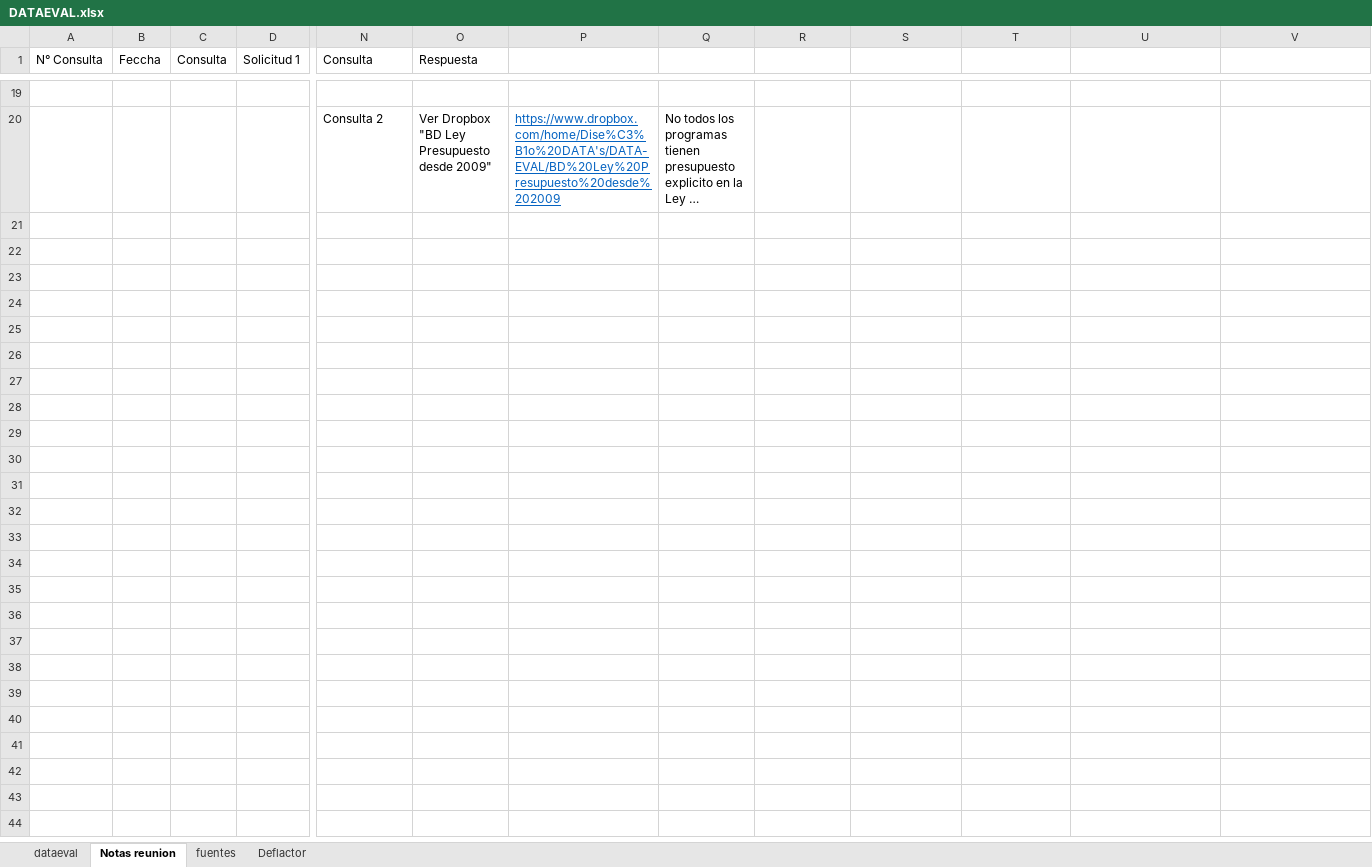
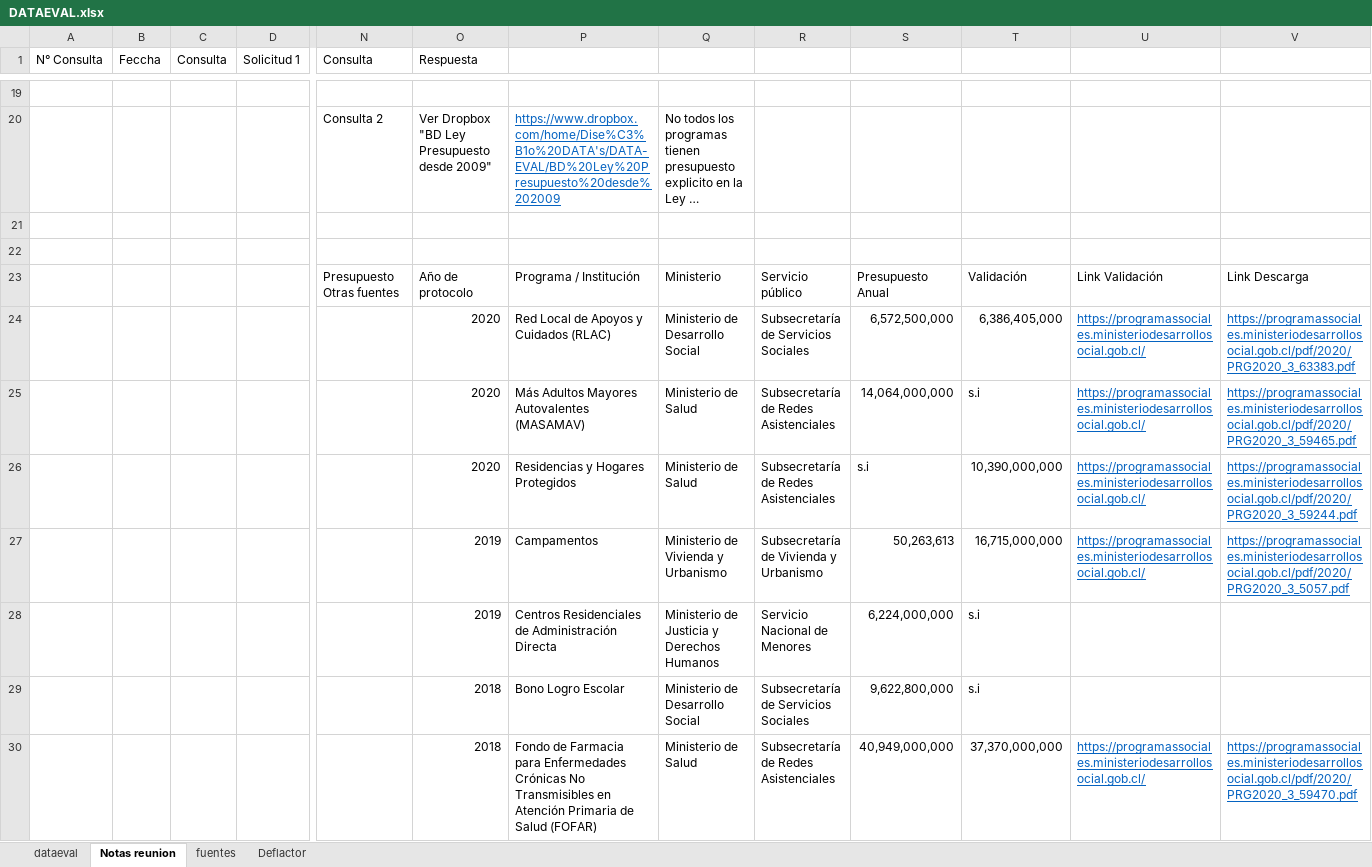
Before and after one commit to Sud-Austral/DATA-EVAL, an Excel workbook: DATAEVAL.xlsx, sheet Notas reunion, drawn as a sheet; only a part is shown, gaps mark what is left out; long unchanged cells end in …; values as stored, in another font and other column widths than the file's, no borders; rows hold the shown columns only; the diff covers the shown part only; the diff names each change by its address in the sheet, - before the commit and + after, or states it on an @@ line.

```diff
--- a/DATAEVAL.xlsx (sheet Notas reunion)
+++ b/DATAEVAL.xlsx (sheet Notas reunion)
+row 21: (empty)
+row 22: (empty)
+row 23:  |  |  |  | Presupuesto Otras fuentes | Año de protocolo | Programa / Institución | Ministerio | Servicio público | Presupuesto Anual | Validación | Link Validación | Link Descarga
+row 24:  |  |  |  |  | 2020 | Red Local de Apoyos y Cuidados (RLAC) | Ministerio de Desarrollo Social | Subsecretaría de Servicios Sociales | 6,572,500,000 | 6,386,405,000 | https://programassociales.ministeriodesarrollosocial.gob.cl/ | https://programassociales.ministeriodesarrollosocial.gob.cl/pdf/2020/PRG2020_3_63383.pdf
+row 25:  |  |  |  |  | 2020 | Más Adultos Mayores Autovalentes (MASAMAV) | Ministerio de Salud | Subsecretaría de Redes Asistenciales | 14,064,000,000 | s.i | https://programassociales.ministeriodesarrollosocial.gob.cl/ | https://programassociales.ministeriodesarrollosocial.gob.cl/pdf/2020/PRG2020_3_59465.pdf
+row 26:  |  |  |  |  | 2020 | Residencias y Hogares Protegidos | Ministerio de Salud | Subsecretaría de Redes Asistenciales | s.i | 10,390,000,000 | https://programassociales.ministeriodesarrollosocial.gob.cl/ | https://programassociales.ministeriodesarrollosocial.gob.cl/pdf/2020/PRG2020_3_59244.pdf
+row 27:  |  |  |  |  | 2019 | Campamentos | Ministerio de Vivienda y Urbanismo | Subsecretaría de Vivienda y Urbanismo | 50,263,613 | 16,715,000,000 | https://programassociales.ministeriodesarrollosocial.gob.cl/ | https://programassociales.ministeriodesarrollosocial.gob.cl/pdf/2020/PRG2020_3_5057.pdf
+row 28:  |  |  |  |  | 2019 | Centros Residenciales de Administración Directa | Ministerio de Justicia y Derechos Humanos | Servicio Nacional de Menores | 6,224,000,000 | s.i
+row 29:  |  |  |  |  | 2018 | Bono Logro Escolar | Ministerio de Desarrollo Social | Subsecretaría de Servicios Sociales | 9,622,800,000 | s.i
+row 30:  |  |  |  |  | 2018 | Fondo de Farmacia para Enfermedades Crónicas No Transmisibles en Atención Primaria de Salud (FOFAR) | Ministerio de Salud | Subsecretaría de Redes Asistenciales | 40,949,000,000 | 37,370,000,000 | https://programassociales.ministeriodesarrollosocial.gob.cl/ | https://programassociales.ministeriodesarrollosocial.gob.cl/pdf/2020/PRG2020_3_59470.pdf
```
Also changed, not shown: 36 added rows elsewhere in this sheet, sheet dataeval, formulas that keep their value, hidden cells.
